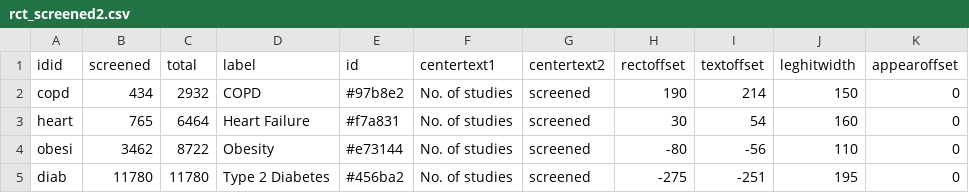
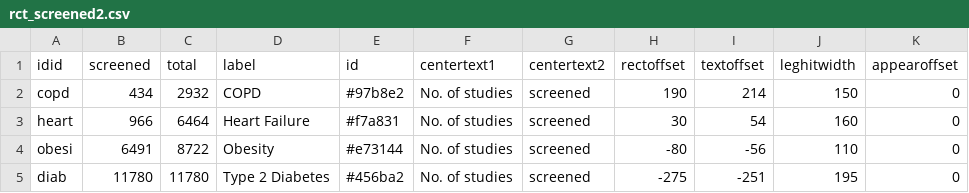
Before and after one commit to compar-eu/infograph, a CSV file: rct_screened2.csv, drawn as a sheet.

Commit message:
Update rct_screened2.csv

```diff
--- a/rct_screened2.csv
+++ b/rct_screened2.csv
@@ -2,4 +2,4 @@ idid,screened,total,label,id,centertext1,centertext2,rectoffset,textoffset,leghi
 copd,434,2932,COPD,#97b8e2,No. of studies,screened,190,214,150,0
-heart,765,6464,Heart Failure,#f7a831,No. of studies,screened,30,54,160,0
-obesi,3462,8722,Obesity,#e73144,No. of studies,screened,-80,-56,110,0
+heart,966,6464,Heart Failure,#f7a831,No. of studies,screened,30,54,160,0
+obesi,6491,8722,Obesity,#e73144,No. of studies,screened,-80,-56,110,0
 diab,11780,11780,Type 2 Diabetes,#456ba2,No. of studies,screened,-275,-251,195,0
```
